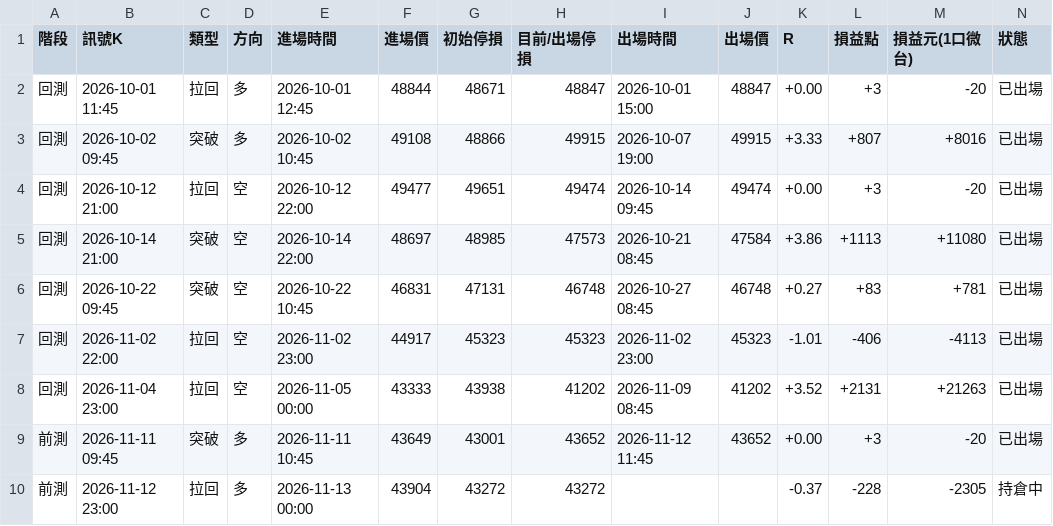
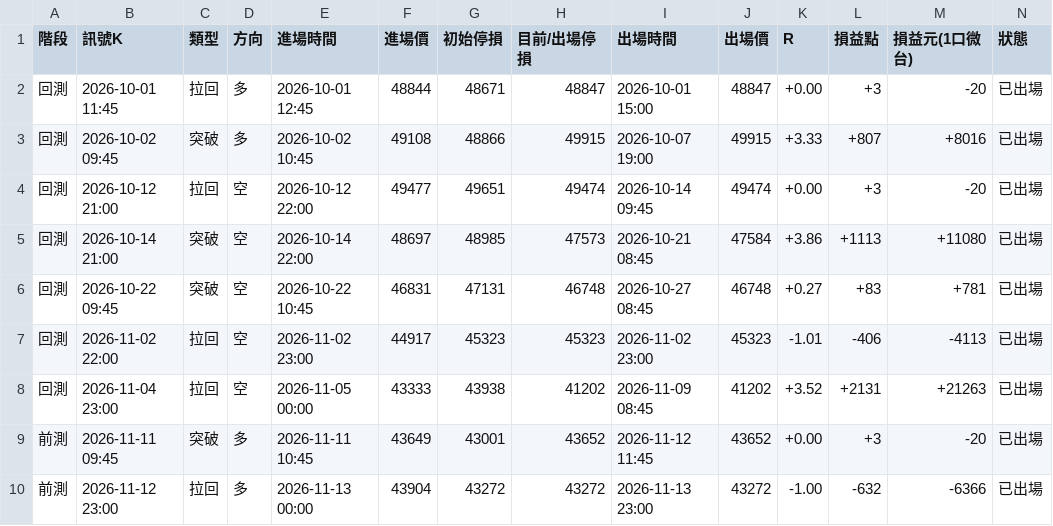
Before and after one commit to asinkk/Tardemonkey, a CSV file: history/forward_trades.csv, drawn as a sheet.

```diff
--- a/history/forward_trades.csv
+++ b/history/forward_trades.csv
@@ -9,2 +9,2 @@
 前測,2026-11-11 09:45,突破,多,2026-11-11 10:45,43649,43001,43652,2026-11-12 11:45,43652,+0.00,+3,-20,已出場
-前測,2026-11-12 23:00,拉回,多,2026-11-13 00:00,43904,43272,43272,,,-0.37,-228,-2305,持倉中
+前測,2026-11-12 23:00,拉回,多,2026-11-13 00:00,43904,43272,43272,2026-11-13 23:00,43272,-1.00,-632,-6366,已出場
```
Also changed, not shown: 6 other files.
